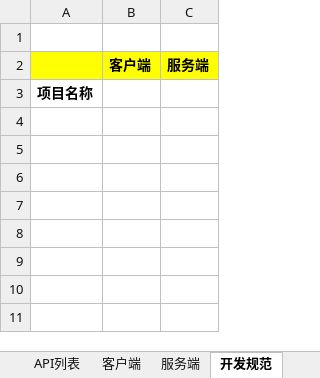
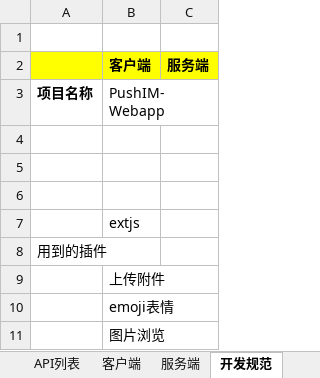
Before and after one commit to grassto/IM-Webapp, an Excel workbook: IM开发文档.xlsx, sheet 开发规范, drawn as a sheet; values as stored, in another font and other column widths than the file's, no borders; the diff names each change by its address in the sheet, - before the commit and + after, or states it on an @@ line.

```diff
--- a/IM开发文档.xlsx (sheet 开发规范)
+++ b/IM开发文档.xlsx (sheet 开发规范)
-B3 (客户端): (empty)
+B3 (客户端): PushIM-Webapp
+row 4: (empty)
+row 5: (empty)
+row 6: (empty)
+row 7:  | extjs
+row 8: 用到的插件
+row 9:  | 上传附件
+row 10:  | emoji表情
+row 11:  | 图片浏览
```
Also changed, not shown: sheet 客户端, charts or pictures, 11 other files.
